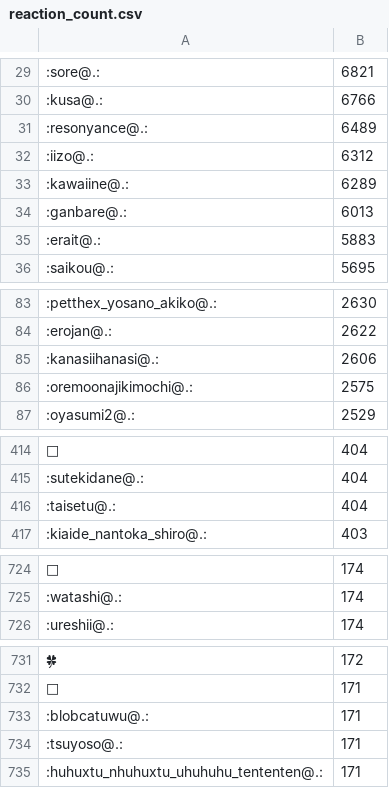
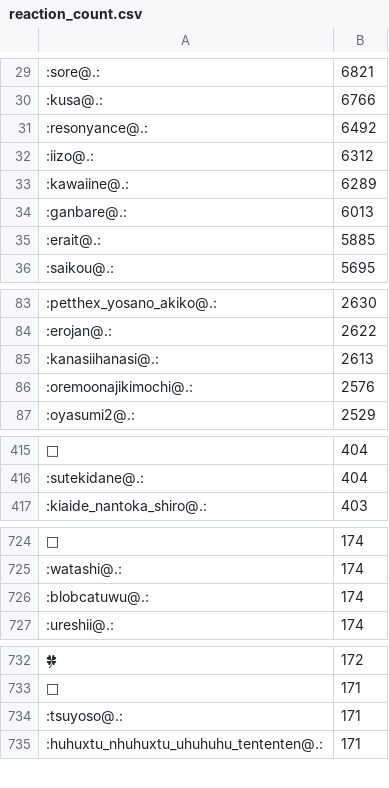
Before and after one commit to haborite/emoji_ski, a CSV file: reaction_count.csv, drawn as a sheet; only a part is shown, gaps mark what is left out; the diff covers the shown part only.

```diff
--- a/reaction_count.csv
+++ b/reaction_count.csv
@@ -30,3 +30,3 @@
 :kusa@.:,6766
-:resonyance@.:,6489
+:resonyance@.:,6492
 :iizo@.:,6312
@@ -34,3 +34,3 @@
 :ganbare@.:,6013
-:erait@.:,5883
+:erait@.:,5885
 :saikou@.:,5695
@@ -84,4 +84,4 @@
 :erojan@.:,2622
-:kanasiihanasi@.:,2606
-:oremoonajikimochi@.:,2575
+:kanasiihanasi@.:,2613
+:oremoonajikimochi@.:,2576
 :oyasumi2@.:,2529
@@ -415,3 +416,2 @@
 :sutekidane@.:,404
-:taisetu@.:,404
 :kiaide_nantoka_shiro@.:,403
@@ -725,2 +725,3 @@
 :watashi@.:,174
+:blobcatuwu@.:,174
 :ureshii@.:,174
@@ -732,3 +733,2 @@
 🍛,171
-:blobcatuwu@.:,171
 :tsuyoso@.:,171
```
Also changed, not shown: 19 added rows, 18 removed rows and 19 edited cells elsewhere in this file, misskey.noellabo.jp/misskey.noellabo.jp.csv, 3 other files.
